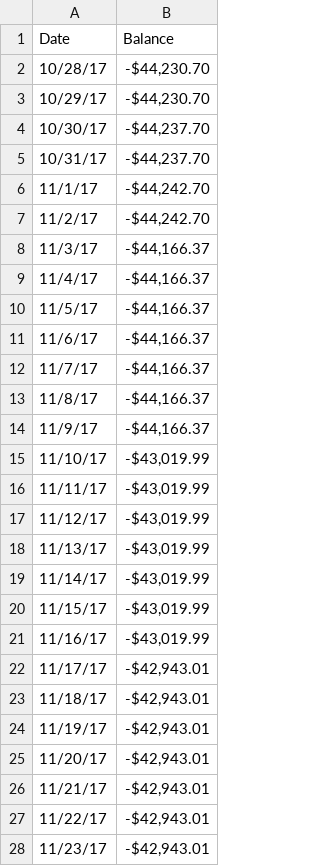
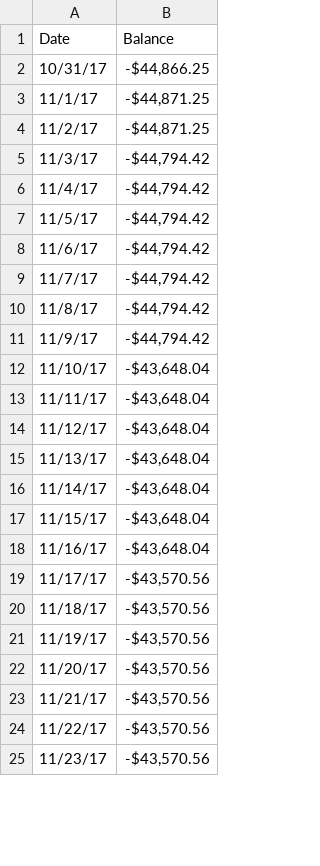
Before and after one commit to msull92/msull92-com, a CSV file: projects/financial_map/first_6mo.csv, drawn as a sheet; only a part is shown; the diff covers the shown part only.

```diff
--- a/projects/financial_map/first_6mo.csv
+++ b/projects/financial_map/first_6mo.csv
@@ -1,28 +1,25 @@
 Date,Balance
-10/28/17,"-$44,230.70"
-10/29/17,"-$44,230.70"
-10/30/17,"-$44,237.70"
-10/31/17,"-$44,237.70"
-11/1/17,"-$44,242.70"
-11/2/17,"-$44,242.70"
-11/3/17,"-$44,166.37"
-11/4/17,"-$44,166.37"
-11/5/17,"-$44,166.37"
-11/6/17,"-$44,166.37"
-11/7/17,"-$44,166.37"
-11/8/17,"-$44,166.37"
-11/9/17,"-$44,166.37"
-11/10/17,"-$43,019.99"
-11/11/17,"-$43,019.99"
-11/12/17,"-$43,019.99"
-11/13/17,"-$43,019.99"
-11/14/17,"-$43,019.99"
-11/15/17,"-$43,019.99"
-11/16/17,"-$43,019.99"
-11/17/17,"-$42,943.01"
-11/18/17,"-$42,943.01"
-11/19/17,"-$42,943.01"
-11/20/17,"-$42,943.01"
-11/21/17,"-$42,943.01"
-11/22/17,"-$42,943.01"
-11/23/17,"-$42,943.01"
+10/31/17,"-$44,866.25"
+11/1/17,"-$44,871.25"
+11/2/17,"-$44,871.25"
+11/3/17,"-$44,794.42"
+11/4/17,"-$44,794.42"
+11/5/17,"-$44,794.42"
+11/6/17,"-$44,794.42"
+11/7/17,"-$44,794.42"
+11/8/17,"-$44,794.42"
+11/9/17,"-$44,794.42"
+11/10/17,"-$43,648.04"
+11/11/17,"-$43,648.04"
+11/12/17,"-$43,648.04"
+11/13/17,"-$43,648.04"
+11/14/17,"-$43,648.04"
+11/15/17,"-$43,648.04"
+11/16/17,"-$43,648.04"
+11/17/17,"-$43,570.56"
+11/18/17,"-$43,570.56"
+11/19/17,"-$43,570.56"
+11/20/17,"-$43,570.56"
+11/21/17,"-$43,570.56"
+11/22/17,"-$43,570.56"
+11/23/17,"-$43,570.56"
```
Also changed, not shown: 2 added rows and 155 edited cells elsewhere in this file, projects/financial_map/last_6mo.csv, 1 other file.
